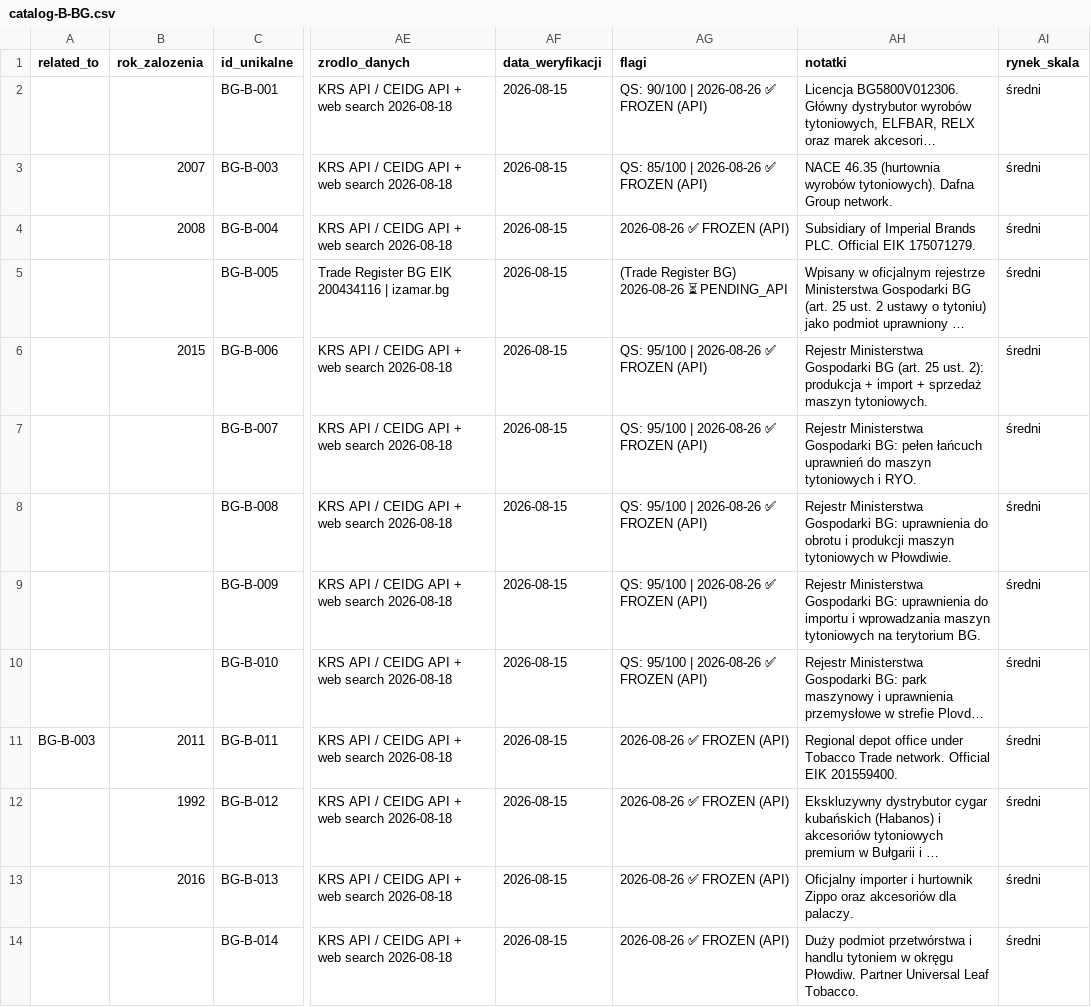
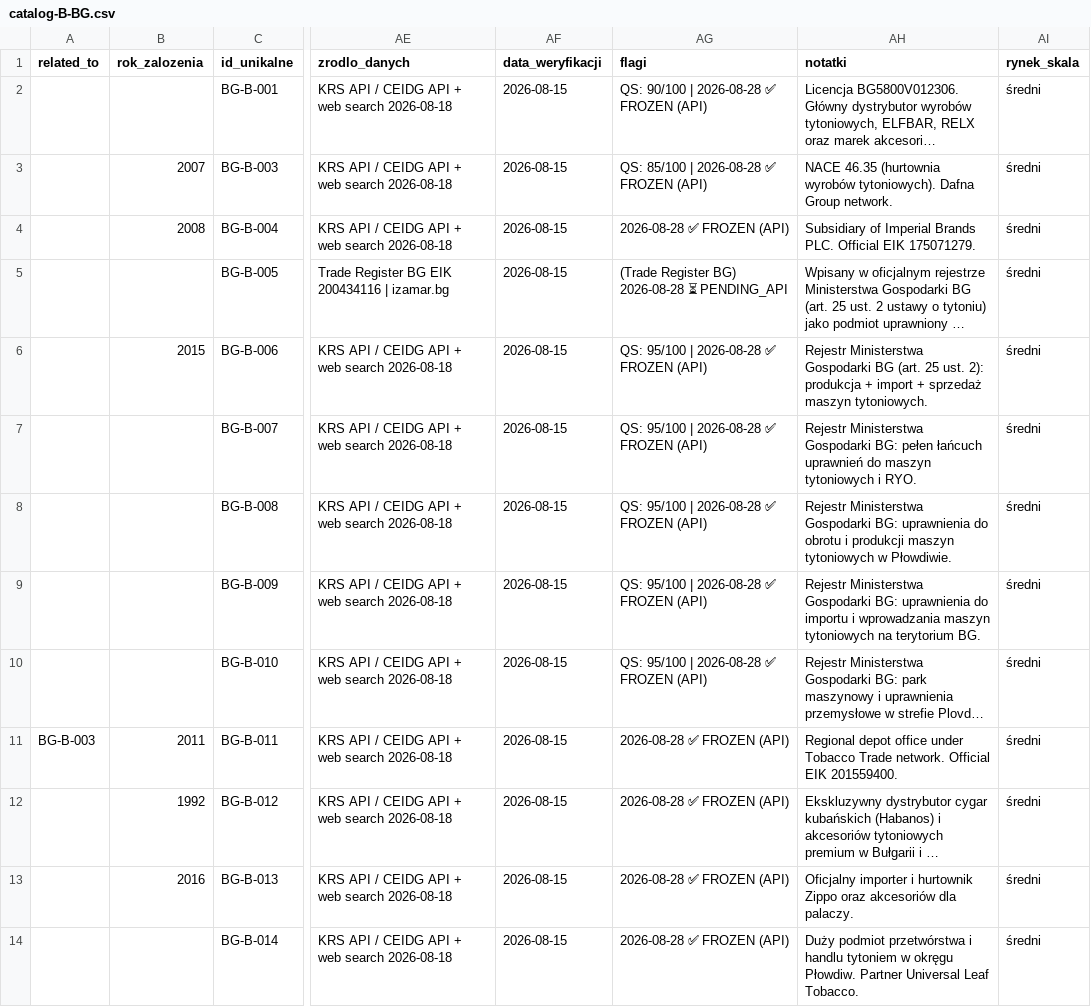
Before and after one commit to ng-net/billszuka, a CSV file: data/Bułgaria/catalog-B-BG.csv, drawn as a sheet; only a part is shown, gaps mark what is left out; long unchanged cells end in …; the diff covers the shown part only; the diff names each change by its address in the sheet, - before the commit and + after, or states it on an @@ line.

```diff
--- a/data/Bułgaria/catalog-B-BG.csv
+++ b/data/Bułgaria/catalog-B-BG.csv
-AG2 (flagi): QS: 90/100 | 2026-08-26 ✅ FROZEN (API)
+AG2 (flagi): QS: 90/100 | 2026-08-28 ✅ FROZEN (API)
-AG3 (flagi): QS: 85/100 | 2026-08-26 ✅ FROZEN (API)
+AG3 (flagi): QS: 85/100 | 2026-08-28 ✅ FROZEN (API)
-AG4 (flagi): 2026-08-26 ✅ FROZEN (API)
+AG4 (flagi): 2026-08-28 ✅ FROZEN (API)
-AG5 (flagi): (Trade Register BG) 2026-08-26 ⏳ PENDING_API
+AG5 (flagi): (Trade Register BG) 2026-08-28 ⏳ PENDING_API
-AG6:AG10 (flagi): QS: 95/100 | 2026-08-26 ✅ FROZEN (API)
+AG6:AG10 (flagi): QS: 95/100 | 2026-08-28 ✅ FROZEN (API)
-AG11:AG14 (flagi): 2026-08-26 ✅ FROZEN (API)
+AG11:AG14 (flagi): 2026-08-28 ✅ FROZEN (API)
```
Also changed, not shown: 13 edited cells elsewhere in this file, data/Bułgaria/catalog-A-BG.csv, data/Chorwacja/catalog-A-HR.csv, 12 other files.
